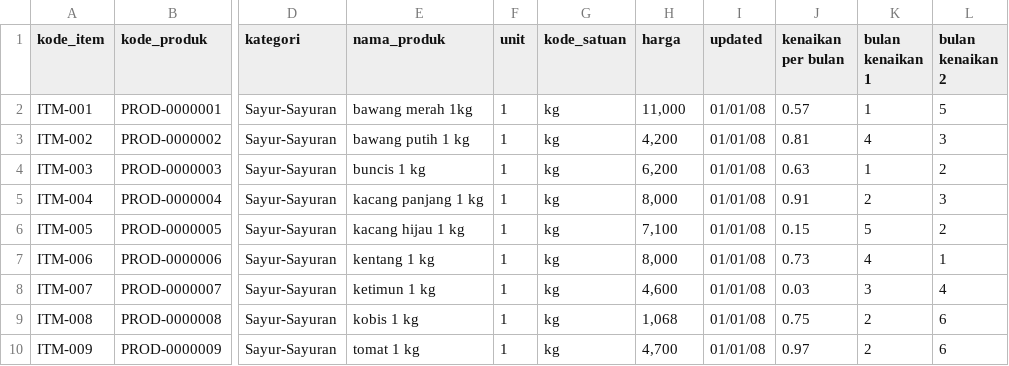
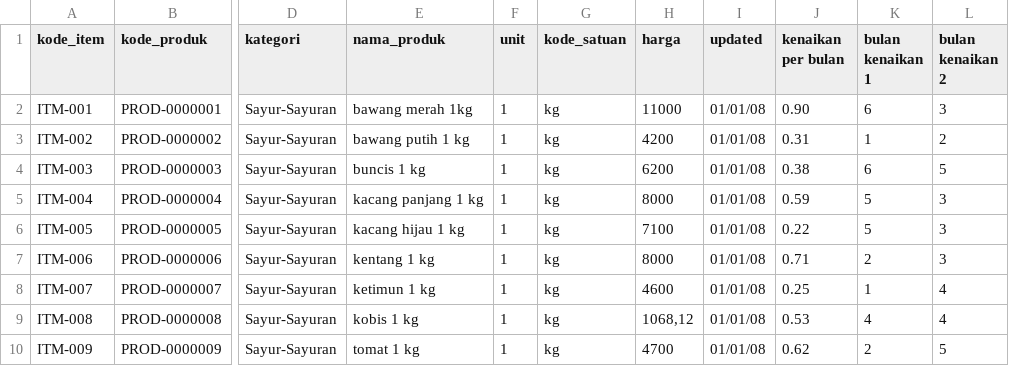
Before and after one commit to imnanda/contoh-database, a CSV file: phi-minimart/phi_integration_item_dan_daftar_harga.csv, drawn as a sheet; only a part is shown, gaps mark what is left out; the diff covers the shown part only; the diff names each change by its address in the sheet, - before the commit and + after, or states it on an @@ line.

Commit message:
Perbaikan data item dan penambahan file transformasi Kettle untuk generasi data transaksi.

```diff
--- a/phi-minimart/phi_integration_item_dan_daftar_harga.csv
+++ b/phi-minimart/phi_integration_item_dan_daftar_harga.csv
-H2 (harga): 11,000
+H2 (harga): 11000
-J2 (kenaikan per bulan): 0.57
+J2 (kenaikan per bulan): 0.90
-K2 (bulan kenaikan 1): 1
+K2 (bulan kenaikan 1): 6
-L2 (bulan kenaikan 2): 5
+L2 (bulan kenaikan 2): 3
-H3 (harga): 4,200
+H3 (harga): 4200
-J3 (kenaikan per bulan): 0.81
+J3 (kenaikan per bulan): 0.31
-K3 (bulan kenaikan 1): 4
+K3 (bulan kenaikan 1): 1
-L3 (bulan kenaikan 2): 3
+L3 (bulan kenaikan 2): 2
-H4 (harga): 6,200
+H4 (harga): 6200
-J4 (kenaikan per bulan): 0.63
+J4 (kenaikan per bulan): 0.38
-K4 (bulan kenaikan 1): 1
+K4 (bulan kenaikan 1): 6
-L4 (bulan kenaikan 2): 2
+L4 (bulan kenaikan 2): 5
-H5 (harga): 8,000
+H5 (harga): 8000
-J5 (kenaikan per bulan): 0.91
+J5 (kenaikan per bulan): 0.59
-K5 (bulan kenaikan 1): 2
+K5 (bulan kenaikan 1): 5
-H6 (harga): 7,100
+H6 (harga): 7100
-J6 (kenaikan per bulan): 0.15
+J6 (kenaikan per bulan): 0.22
-L6 (bulan kenaikan 2): 2
+L6 (bulan kenaikan 2): 3
-H7 (harga): 8,000
+H7 (harga): 8000
-J7 (kenaikan per bulan): 0.73
+J7 (kenaikan per bulan): 0.71
-K7 (bulan kenaikan 1): 4
+K7 (bulan kenaikan 1): 2
-L7 (bulan kenaikan 2): 1
+L7 (bulan kenaikan 2): 3
-H8 (harga): 4,600
+H8 (harga): 4600
-J8 (kenaikan per bulan): 0.03
+J8 (kenaikan per bulan): 0.25
-K8 (bulan kenaikan 1): 3
+K8 (bulan kenaikan 1): 1
-H9 (harga): 1,068
+H9 (harga): 1068,12
-J9 (kenaikan per bulan): 0.75
+J9 (kenaikan per bulan): 0.53
-K9 (bulan kenaikan 1): 2
+K9 (bulan kenaikan 1): 4
-L9 (bulan kenaikan 2): 6
+L9 (bulan kenaikan 2): 4
-H10 (harga): 4,700
+H10 (harga): 4700
-J10 (kenaikan per bulan): 0.97
+J10 (kenaikan per bulan): 0.62
-L10 (bulan kenaikan 2): 6
+L10 (bulan kenaikan 2): 5
```
Also changed, not shown: 146 edited cells elsewhere in this file, 1 other file.
